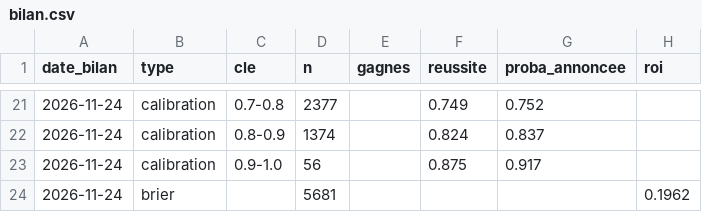
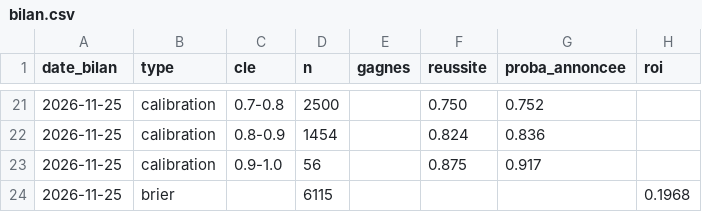
Before and after one commit to Petskllm/bot-btts, a CSV file: data/bilan.csv, drawn as a sheet; only a part is shown, gaps mark what is left out; the diff covers the shown part only.

```diff
--- a/data/bilan.csv
+++ b/data/bilan.csv
@@ -21,4 +21,4 @@ date_bilan;type;cle;n;gagnes;reussite;proba_annoncee;roi
-2026-11-24;calibration;0.7-0.8;2377;;0.749;0.752;
-2026-11-24;calibration;0.8-0.9;1374;;0.824;0.837;
-2026-11-24;calibration;0.9-1.0;56;;0.875;0.917;
-2026-11-24;brier;;5681;;;;0.1962
+2026-11-25;calibration;0.7-0.8;2500;;0.750;0.752;
+2026-11-25;calibration;0.8-0.9;1454;;0.824;0.836;
+2026-11-25;calibration;0.9-1.0;56;;0.875;0.917;
+2026-11-25;brier;;6115;;;;0.1968
```
Also changed, not shown: 8 added rows, 8 removed rows and 23 edited cells elsewhere in this file, 2 other files.
